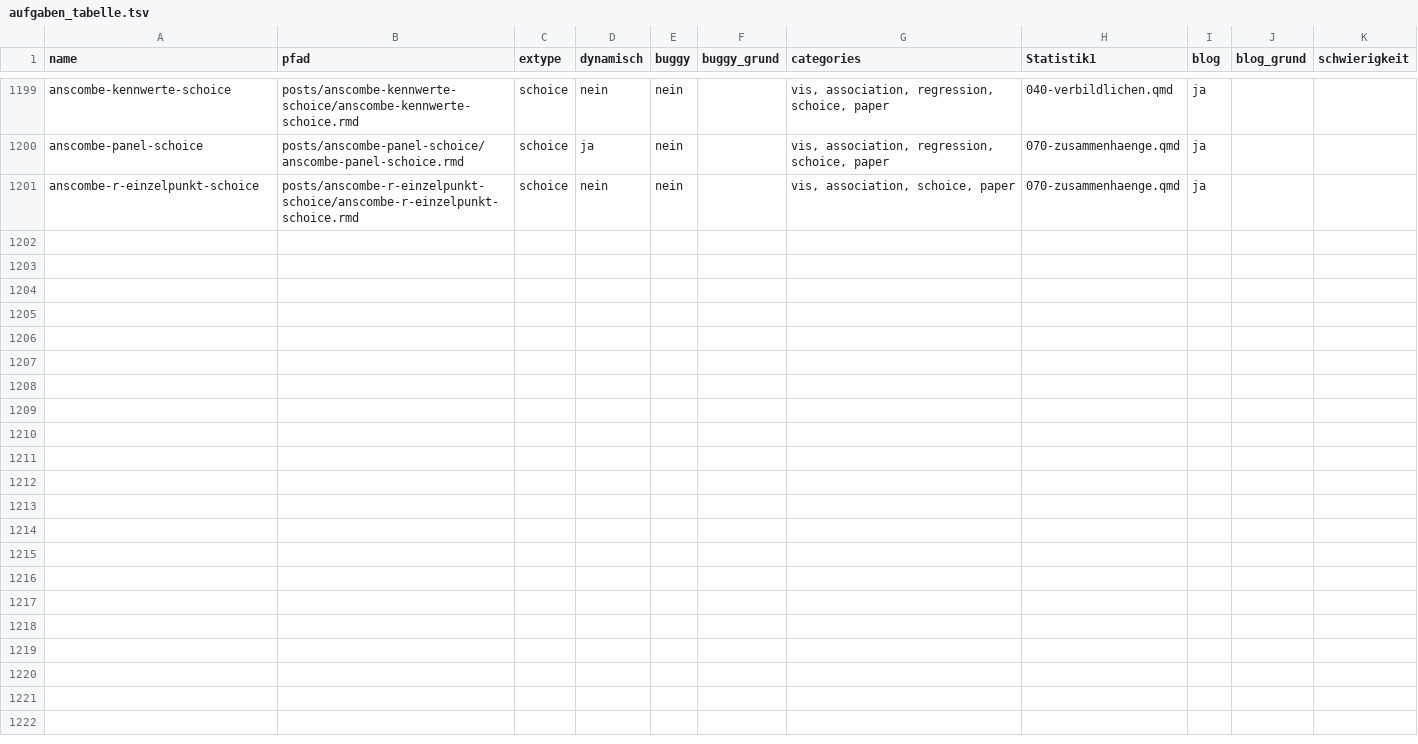
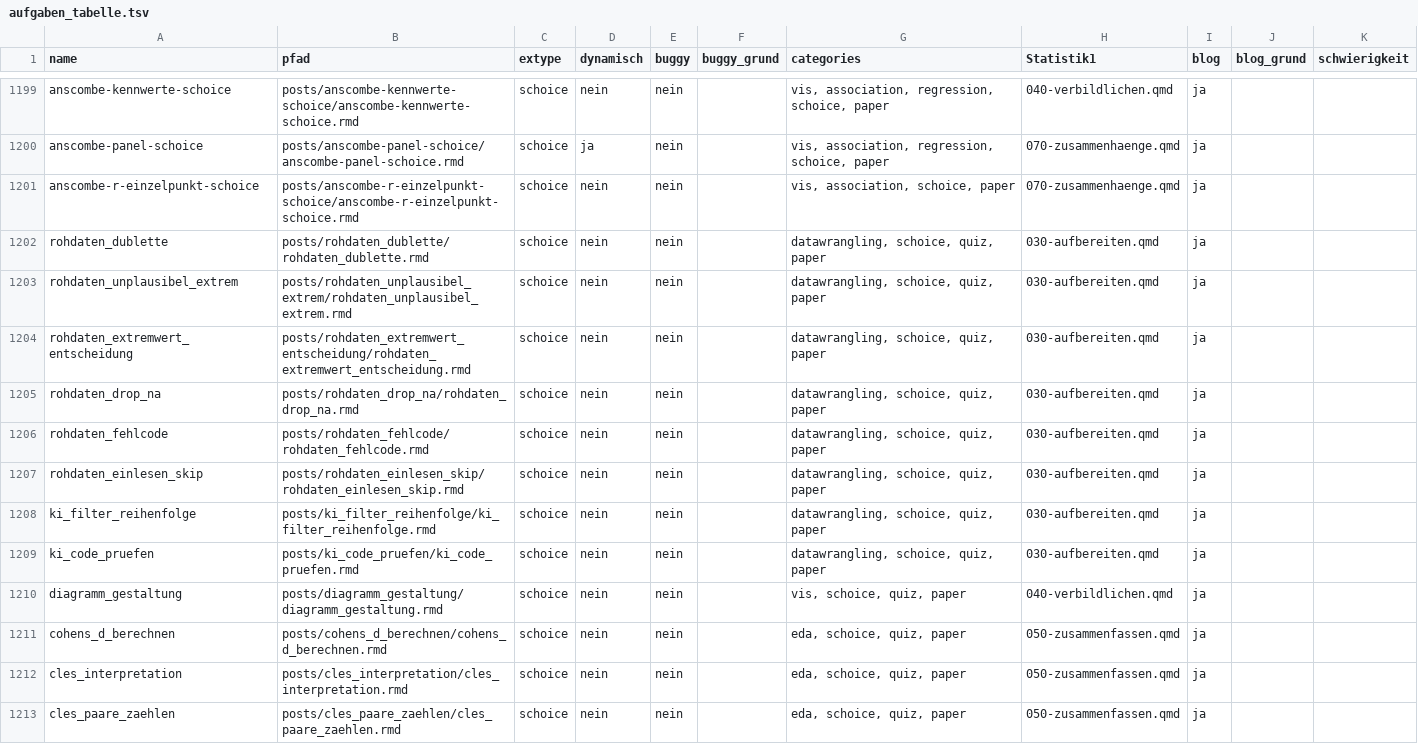
Before and after one commit to sebastiansauer/aufgabensammlung, a TSV file: aufgaben_tabelle.tsv, drawn as a sheet; only a part is shown, gaps mark what is left out; the diff names each change by its address in the sheet, - before the commit and + after, or states it on an @@ line.

```diff
--- a/aufgaben_tabelle.tsv
+++ b/aufgaben_tabelle.tsv
+row 1202: rohdaten_dublette | posts/rohdaten_dublette/rohdaten_dublette.rmd | schoice | nein | nein |  | datawrangling, schoice, quiz, paper | 030-aufbereiten.qmd | ja
+row 1203: rohdaten_unplausibel_extrem | posts/rohdaten_unplausibel_extrem/rohdaten_unplausibel_extrem.rmd | schoice | nein | nein |  | datawrangling, schoice, quiz, paper | 030-aufbereiten.qmd | ja
+row 1204: rohdaten_extremwert_entscheidung | posts/rohdaten_extremwert_entscheidung/rohdaten_extremwert_entscheidung.rmd | schoice | nein | nein |  | datawrangling, schoice, quiz, paper | 030-aufbereiten.qmd | ja
+row 1205: rohdaten_drop_na | posts/rohdaten_drop_na/rohdaten_drop_na.rmd | schoice | nein | nein |  | datawrangling, schoice, quiz, paper | 030-aufbereiten.qmd | ja
+row 1206: rohdaten_fehlcode | posts/rohdaten_fehlcode/rohdaten_fehlcode.rmd | schoice | nein | nein |  | datawrangling, schoice, quiz, paper | 030-aufbereiten.qmd | ja
+row 1207: rohdaten_einlesen_skip | posts/rohdaten_einlesen_skip/rohdaten_einlesen_skip.rmd | schoice | nein | nein |  | datawrangling, schoice, quiz, paper | 030-aufbereiten.qmd | ja
+row 1208: ki_filter_reihenfolge | posts/ki_filter_reihenfolge/ki_filter_reihenfolge.rmd | schoice | nein | nein |  | datawrangling, schoice, quiz, paper | 030-aufbereiten.qmd | ja
+row 1209: ki_code_pruefen | posts/ki_code_pruefen/ki_code_pruefen.rmd | schoice | nein | nein |  | datawrangling, schoice, quiz, paper | 030-aufbereiten.qmd | ja
+row 1210: diagramm_gestaltung | posts/diagramm_gestaltung/diagramm_gestaltung.rmd | schoice | nein | nein |  | vis, schoice, quiz, paper | 040-verbildlichen.qmd | ja
+row 1211: cohens_d_berechnen | posts/cohens_d_berechnen/cohens_d_berechnen.rmd | schoice | nein | nein |  | eda, schoice, quiz, paper | 050-zusammenfassen.qmd | ja
+row 1212: cles_interpretation | posts/cles_interpretation/cles_interpretation.rmd | schoice | nein | nein |  | eda, schoice, quiz, paper | 050-zusammenfassen.qmd | ja
+row 1213: cles_paare_zaehlen | posts/cles_paare_zaehlen/cles_paare_zaehlen.rmd | schoice | nein | nein |  | eda, schoice, quiz, paper | 050-zusammenfassen.qmd | ja
```
Also changed, not shown: import_statistik1.tsv, 27 other files.
